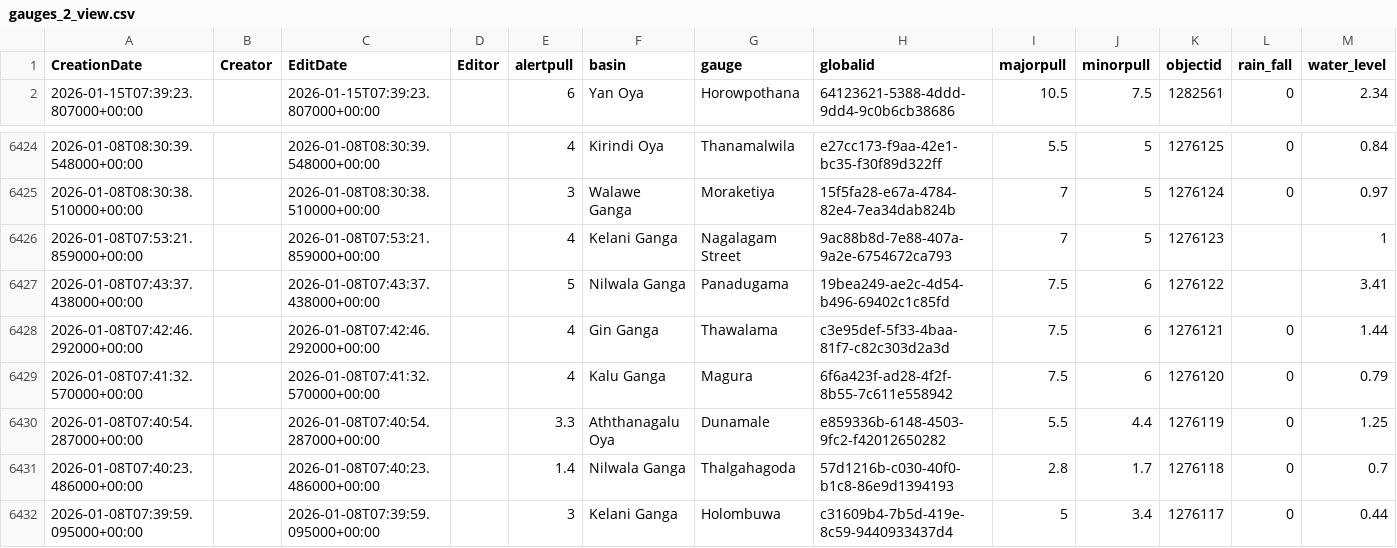
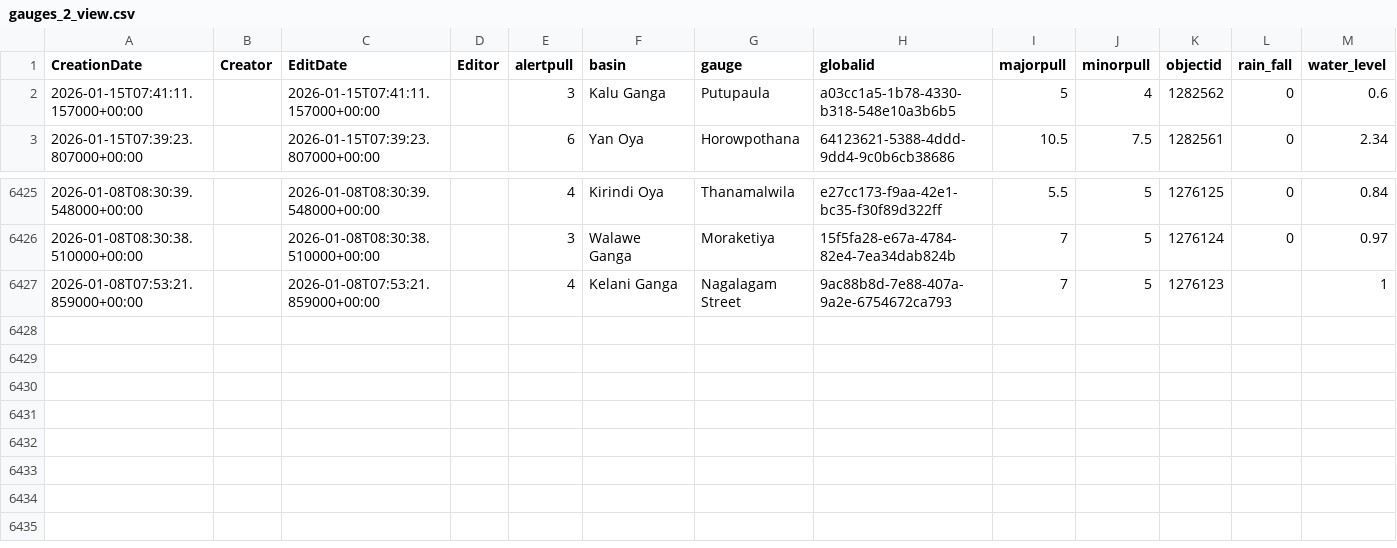
Before and after one commit to RensithUdara/Flood-Data, a CSV file: data/gauges_2_view.csv, drawn as a sheet; only a part is shown, gaps mark what is left out; removed rows and columns are numbered as before the commit, all else as after; the diff names each change by its address in the sheet, - before the commit and + after, or states it on an @@ line.

Commit message:
chore: update gauges_2_view data (6426 records, 2026-01-15 07:50:48 UTC)

```diff
--- a/data/gauges_2_view.csv
+++ b/data/gauges_2_view.csv
+row 2: 2026-01-15T07:41:11.157000+00:00 |  | 2026-01-15T07:41:11.157000+00:00 |  | 3 | Kalu Ganga | Putupaula | a03cc1a5-1b78-4330-b318-548e10a3b6b5 | 5 | 4 | 1282562 | 0 | 0.6
-row 6427: 2026-01-08T07:43:37.438000+00:00 |  | 2026-01-08T07:43:37.438000+00:00 |  | 5 | Nilwala Ganga | Panadugama | 19bea249-ae2c-4d54-b496-69402c1c85fd | 7.5 | 6 | 1276122 |  | 3.41
-row 6428: 2026-01-08T07:42:46.292000+00:00 |  | 2026-01-08T07:42:46.292000+00:00 |  | 4 | Gin Ganga | Thawalama | c3e95def-5f33-4baa-81f7-c82c303d2a3d | 7.5 | 6 | 1276121 | 0 | 1.44
-row 6429: 2026-01-08T07:41:32.570000+00:00 |  | 2026-01-08T07:41:32.570000+00:00 |  | 4 | Kalu Ganga | Magura | 6f6a423f-ad28-4f2f-8b55-7c611e558942 | 7.5 | 6 | 1276120 | 0 | 0.79
-row 6430: 2026-01-08T07:40:54.287000+00:00 |  | 2026-01-08T07:40:54.287000+00:00 |  | 3.3 | Aththanagalu Oya | Dunamale | e859336b-6148-4503-9fc2-f42012650282 | 5.5 | 4.4 | 1276119 | 0 | 1.25
-row 6431: 2026-01-08T07:40:23.486000+00:00 |  | 2026-01-08T07:40:23.486000+00:00 |  | 1.4 | Nilwala Ganga | Thalgahagoda | 57d1216b-c030-40f0-b1c8-86e9d1394193 | 2.8 | 1.7 | 1276118 | 0 | 0.7
-row 6432: 2026-01-08T07:39:59.095000+00:00 |  | 2026-01-08T07:39:59.095000+00:00 |  | 3 | Kelani Ganga | Holombuwa | c31609b4-7b5d-419e-8c59-9440933437d4 | 5 | 3.4 | 1276117 | 0 | 0.44
```
Also changed, not shown: 1 other file.
